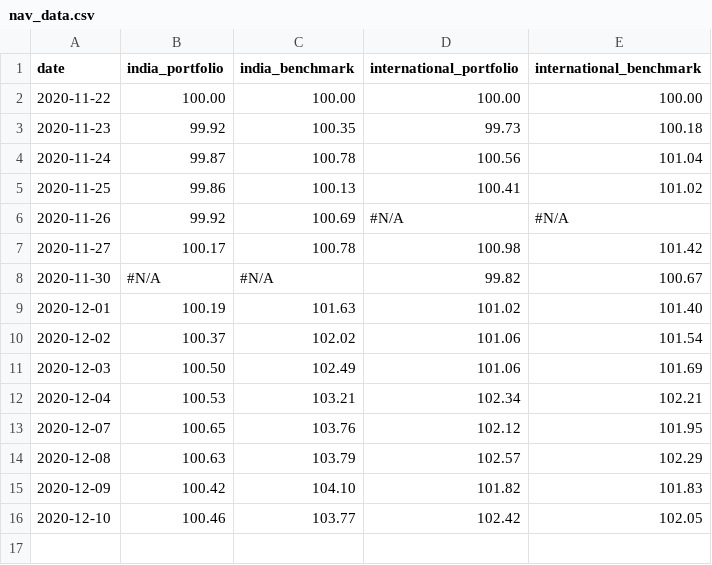
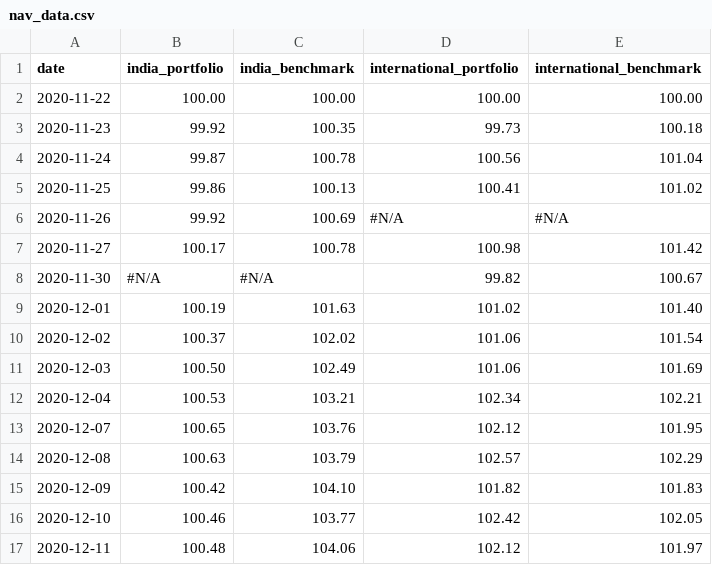
Before and after one commit to rammybt/trading_journal, a CSV file: nav_data.csv, drawn as a sheet; the diff names each change by its address in the sheet, - before the commit and + after, or states it on an @@ line.

Commit message:
Update nav_data.csv

```diff
--- a/nav_data.csv
+++ b/nav_data.csv
+row 17: 2020-12-11 | 100.48 | 104.06 | 102.12 | 101.97
```
